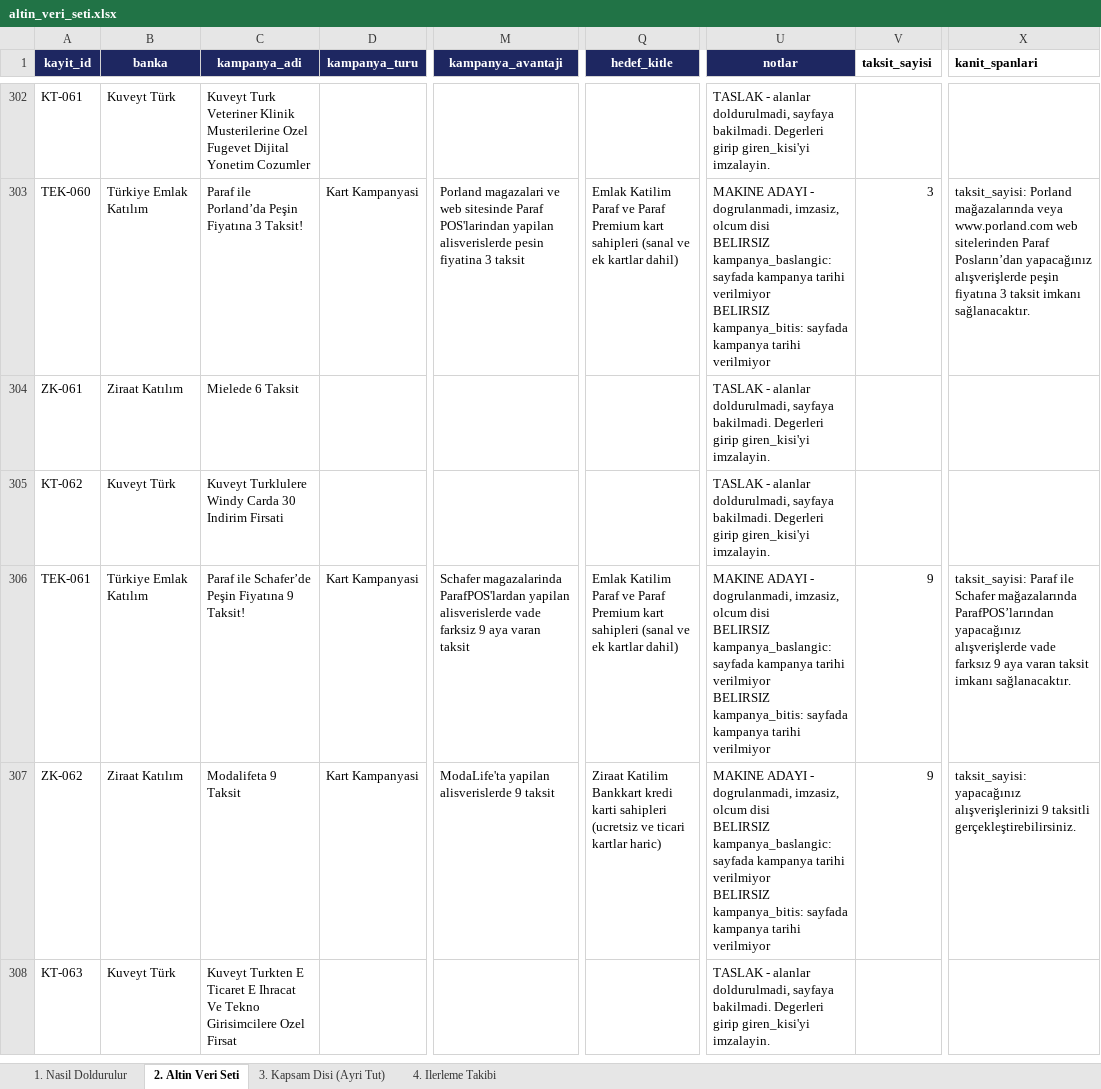
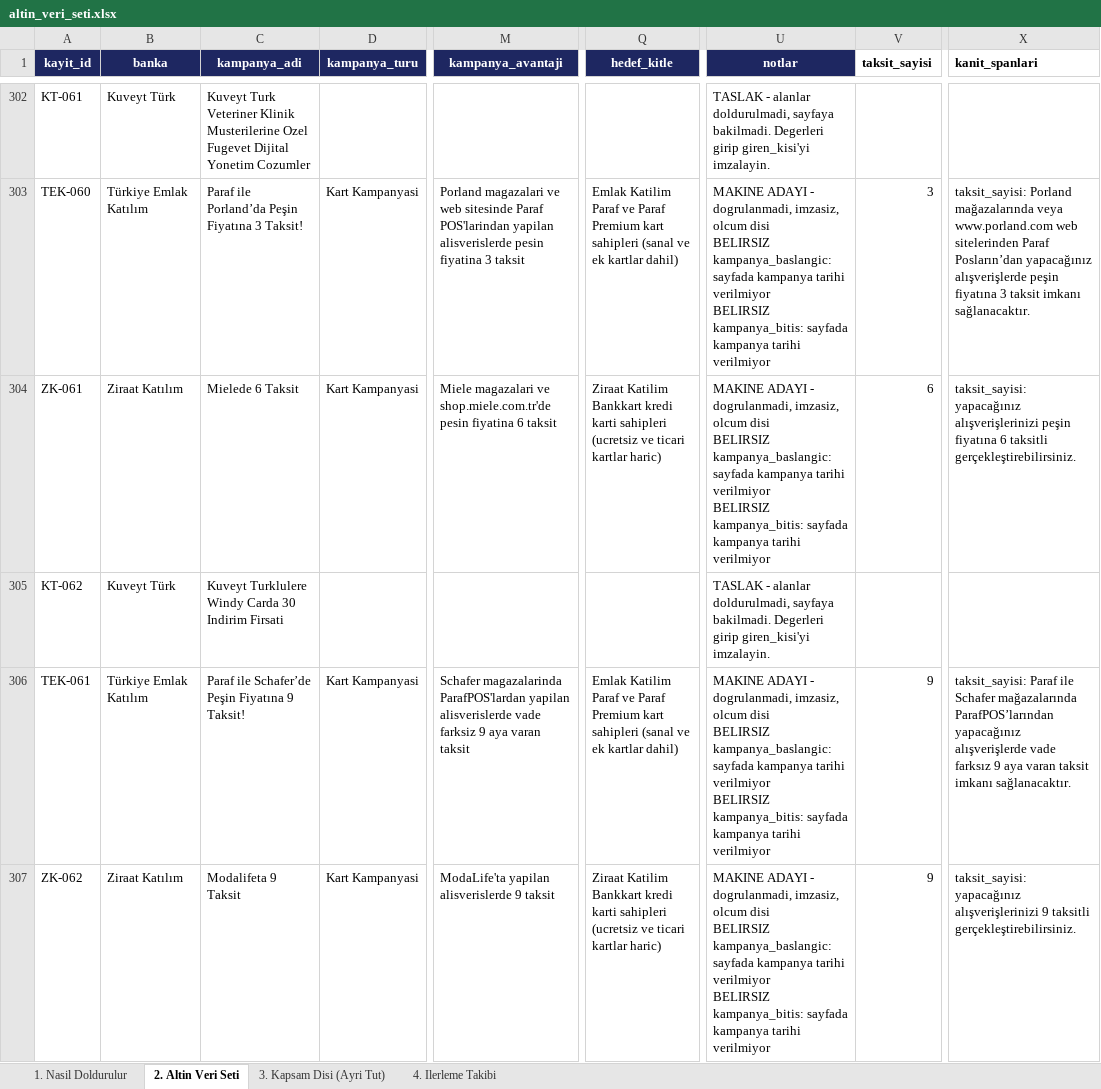
Before and after one commit to Sara-Toptamur36/katilim-ai, an Excel workbook: gold_dataset/altin_veri_seti.xlsx, sheet 2. Altin Veri Seti, drawn as a sheet; only a part is shown, gaps mark what is left out; the shorter side is filled out with more unchanged rows; values as stored, in another font and other column widths than the file's, no borders; ↵ is a line break in a cell; the diff covers the shown part only; the diff names each change by its address in the sheet, - before the commit and + after, or states it on an @@ line.

Commit message:
yedi kampanyaya daha aday deger yazildi

```diff
--- a/gold_dataset/altin_veri_seti.xlsx (sheet 2. Altin Veri Seti)
+++ b/gold_dataset/altin_veri_seti.xlsx (sheet 2. Altin Veri Seti)
-D304 (kampanya_turu): (empty)
+D304 (kampanya_turu): Kart Kampanyasi
-M304 (kampanya_avantaji): (empty)
+M304 (kampanya_avantaji): Miele magazalari ve shop.miele.com.tr'de pesin fiyatina 6 taksit
-Q304 (hedef_kitle): (empty)
+Q304 (hedef_kitle): Ziraat Katilim Bankkart kredi karti sahipleri (ucretsiz ve ticari kartlar haric)
-U304 (notlar): TASLAK - alanlar doldurulmadi, sayfaya bakilmadi. Degerleri girip giren_kisi'yi imzalayin.
+U304 (notlar): MAKINE ADAYI - dogrulanmadi, imzasiz, olcum disi ↵ BELIRSIZ kampanya_baslangic: sayfada kampanya tarihi verilmiyor ↵ BELIRSIZ kampanya_bitis: sayfada kampanya tarihi verilmiyor
-V304 (taksit_sayisi): (empty)
+V304 (taksit_sayisi): 6
-X304 (kanit_spanlari): (empty)
+X304 (kanit_spanlari): taksit_sayisi: yapacağınız alışverişlerinizi peşin fiyatına 6 taksitli gerçekleştirebilirsiniz.
```
Also changed, not shown: 41 edited cells elsewhere in this sheet, 1 other file.
